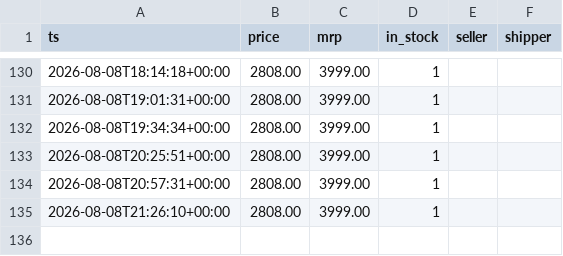
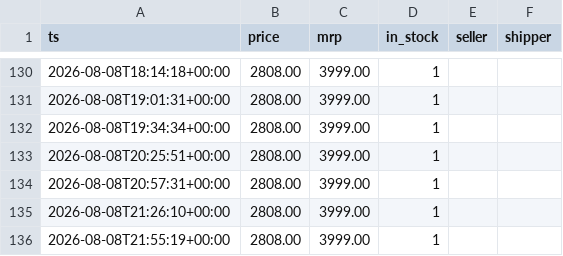
Before and after one commit to bhanu-thakur/price-sentinel, a CSV file: data/amazon-in-b0gsvfv3r4.csv, drawn as a sheet; only a part is shown, gaps mark what is left out; the diff names each change by its address in the sheet, - before the commit and + after, or states it on an @@ line.

```diff
--- a/data/amazon-in-b0gsvfv3r4.csv
+++ b/data/amazon-in-b0gsvfv3r4.csv
+row 136: 2026-08-08T21:55:19+00:00 | 2808.00 | 3999.00 | 1
```
Also changed, not shown: data/amazon-in-b08675psbt.csv, data/amazon-in-b0chjr8nld.csv, 2 other files.
